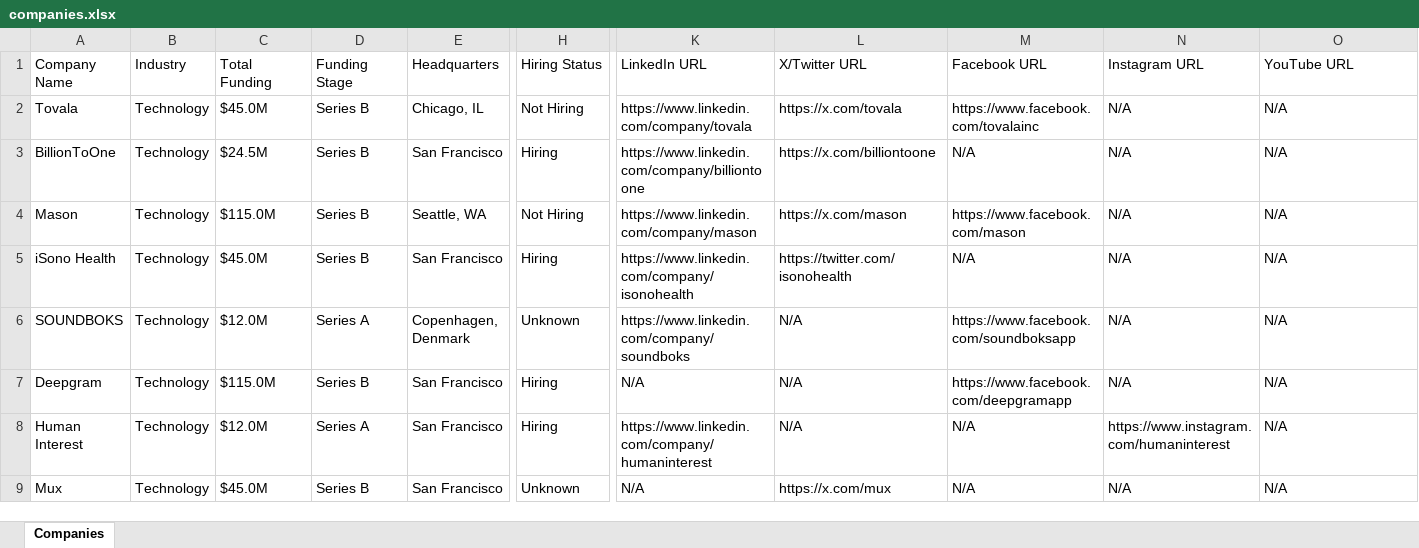
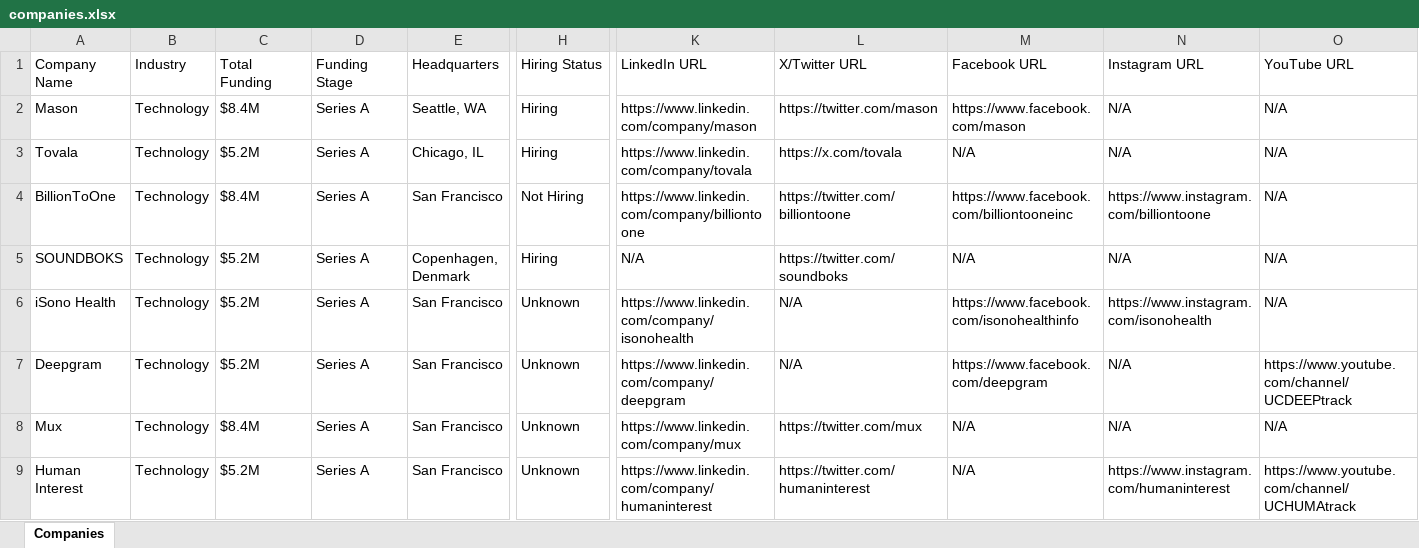
Before and after one commit to usergit535/talent_intelligence_project_2, an Excel workbook: output/companies.xlsx, sheet Companies, drawn as a sheet; only a part is shown, gaps mark what is left out; values as stored, in another font and other column widths than the file's, no cell formats; removed rows and columns are numbered as before the commit, all else as after; rows hold the shown columns only; the diff covers the shown part only; the diff names each change by its address in the sheet, - before the commit and + after, or states it on an @@ line.

```diff
--- a/output/companies.xlsx (sheet Companies)
+++ b/output/companies.xlsx (sheet Companies)
+row 2: Mason | Technology | $8.4M | Series A | Seattle, WA | Hiring | https://www.linkedin.com/company/mason | https://twitter.com/mason | https://www.facebook.com/mason | N/A | N/A
-C3 (Total Funding): $45.0M
+C3 (Total Funding): $5.2M
-D3:D4 (Funding Stage): Series B
+D3:D4 (Funding Stage): Series A
-H3 (Hiring Status): Not Hiring
+H3 (Hiring Status): Hiring
-M3 (Facebook URL): https://www.facebook.com/tovalainc
+M3 (Facebook URL): N/A
-C4 (Total Funding): $24.5M
+C4 (Total Funding): $8.4M
-H4 (Hiring Status): Hiring
+H4 (Hiring Status): Not Hiring
-L4 (X/Twitter URL): https://x.com/billiontoone
+L4 (X/Twitter URL): https://twitter.com/billiontoone
-M4 (Facebook URL): N/A
+M4 (Facebook URL): https://www.facebook.com/billiontooneinc
-N4 (Instagram URL): N/A
+N4 (Instagram URL): https://www.instagram.com/billiontoone
-row 4: Mason | Technology | $115.0M | Series B | Seattle, WA | Not Hiring | https://www.linkedin.com/company/mason | https://x.com/mason | https://www.facebook.com/mason | N/A | N/A
-row 5: iSono Health | Technology | $45.0M | Series B | San Francisco | Hiring | https://www.linkedin.com/company/isonohealth | https://twitter.com/isonohealth | N/A | N/A | N/A
-C5 (Total Funding): $12.0M
+C5 (Total Funding): $5.2M
-H5 (Hiring Status): Unknown
+H5 (Hiring Status): Hiring
-K5 (LinkedIn URL): https://www.linkedin.com/company/soundboks
+K5 (LinkedIn URL): N/A
-L5 (X/Twitter URL): N/A
+L5 (X/Twitter URL): https://twitter.com/soundboks
-M5 (Facebook URL): https://www.facebook.com/soundboksapp
+M5 (Facebook URL): N/A
+row 6: iSono Health | Technology | $5.2M | Series A | San Francisco | Unknown | https://www.linkedin.com/company/isonohealth | N/A | https://www.facebook.com/isonohealthinfo | https://www.instagram.com/isonohealth | N/A
-C7 (Total Funding): $115.0M
+C7 (Total Funding): $5.2M
-D7 (Funding Stage): Series B
+D7 (Funding Stage): Series A
-H7 (Hiring Status): Hiring
+H7 (Hiring Status): Unknown
-K7 (LinkedIn URL): N/A
+K7 (LinkedIn URL): https://www.linkedin.com/company/deepgram
-M7 (Facebook URL): https://www.facebook.com/deepgramapp
+M7 (Facebook URL): https://www.facebook.com/deepgram
-O7 (YouTube URL): N/A
+O7 (YouTube URL): https://www.youtube.com/channel/UCDEEPtrack
-row 8: Human Interest | Technology | $12.0M | Series A | San Francisco | Hiring | https://www.linkedin.com/company/humaninterest | N/A | N/A | https://www.instagram.com/humaninterest | N/A
-C8 (Total Funding): $45.0M
+C8 (Total Funding): $8.4M
-D8 (Funding Stage): Series B
+D8 (Funding Stage): Series A
-K8 (LinkedIn URL): N/A
+K8 (LinkedIn URL): https://www.linkedin.com/company/mux
-L8 (X/Twitter URL): https://x.com/mux
+L8 (X/Twitter URL): https://twitter.com/mux
+row 9: Human Interest | Technology | $5.2M | Series A | San Francisco | Unknown | https://www.linkedin.com/company/humaninterest | https://twitter.com/humaninterest | N/A | https://www.instagram.com/humaninterest | https://www.youtube.com/channel/UCHUMAtrack
```
Also changed, not shown: 11 added rows, 11 removed rows and 393 edited cells elsewhere in this sheet, cell formats, 1 other file.
